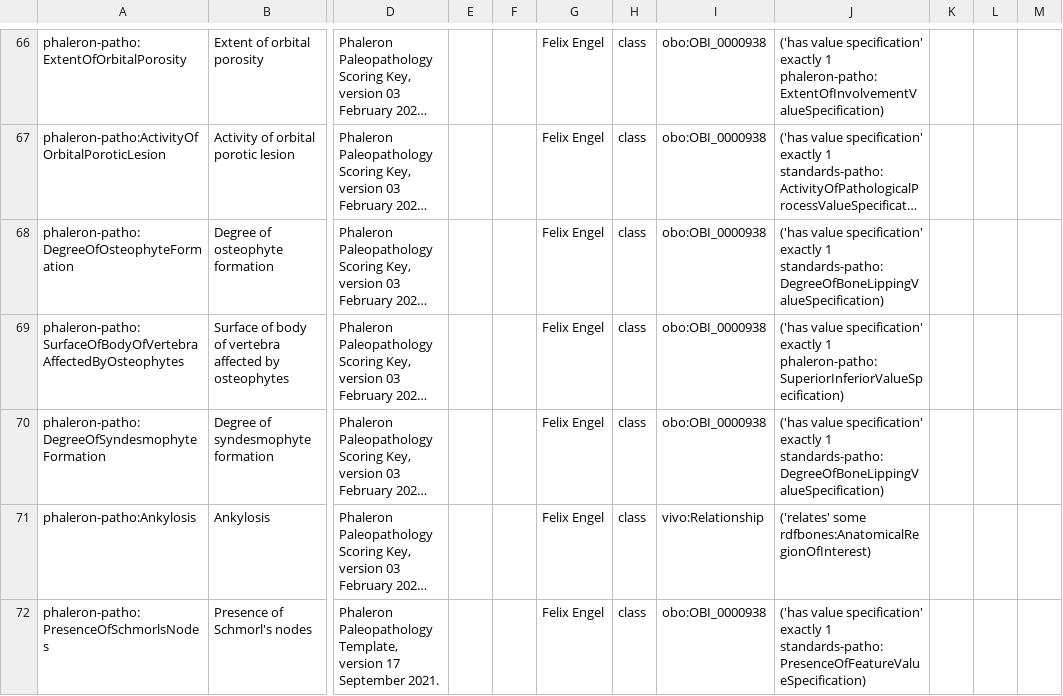
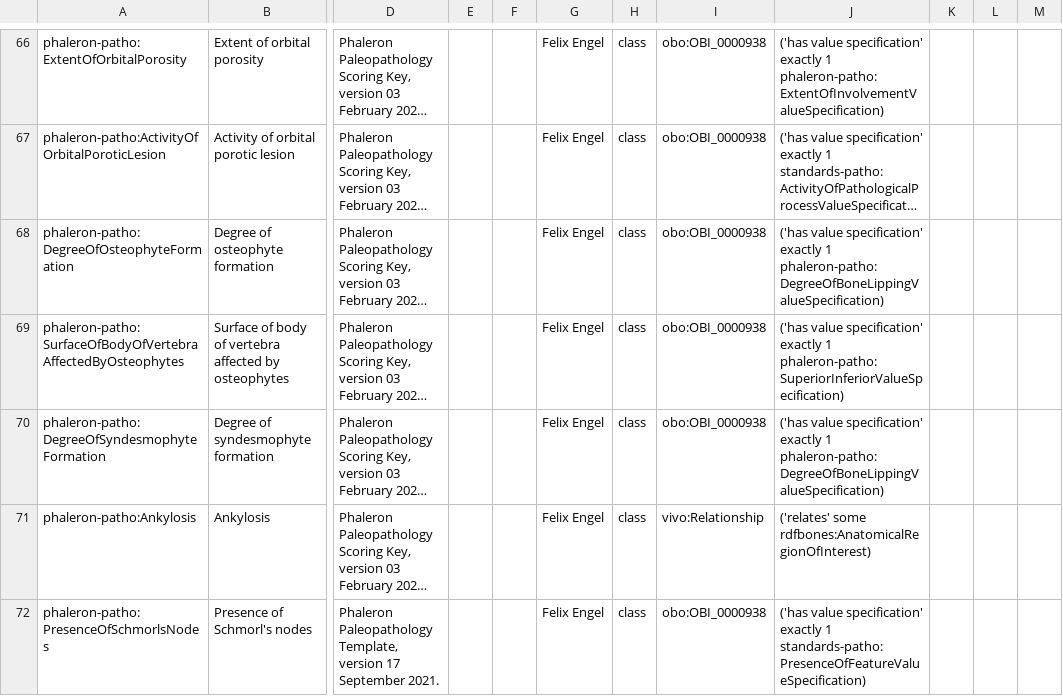
Before and after one commit to RDFBones/Phaleron-Pathologies, a TSV file: Template_PhaleronPatho-MeasurementData.tsv, drawn as a sheet; only a part is shown, gaps mark what is left out; long unchanged cells end in …; the diff names each change by its address in the sheet, - before the commit and + after, or states it on an @@ line.

Commit message:
Corrected faulty references to value specification.

```diff
--- a/Template_PhaleronPatho-MeasurementData.tsv
+++ b/Template_PhaleronPatho-MeasurementData.tsv
-J68: …exactly 1 standards-patho:DegreeOfBoneLippingValueSpecification)
+J68: …exactly 1 phaleron-patho:DegreeOfBoneLippingValueSpecification)
-J70: …exactly 1 standards-patho:DegreeOfBoneLippingValueSpecification)
+J70: …exactly 1 phaleron-patho:DegreeOfBoneLippingValueSpecification)
```
Also changed, not shown: Template_PhaleronPatho-ValueSpecifications.tsv.
